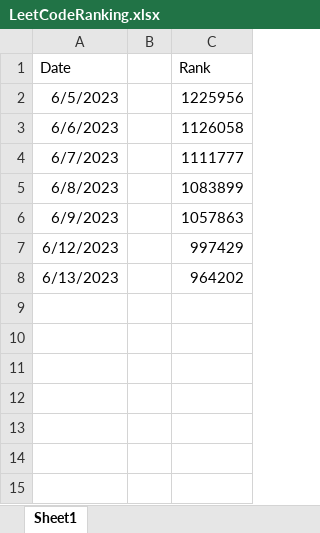
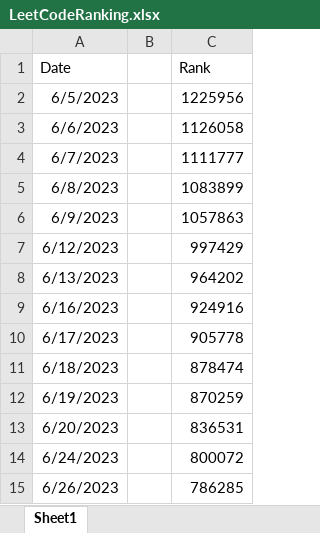
Before and after one commit to snimale/DSA-Practice, an Excel workbook: LeetCodeRanking.xlsx, sheet Sheet1, drawn as a sheet; values as stored, in another font and other column widths than the file's, no borders; the diff names each change by its address in the sheet, - before the commit and + after, or states it on an @@ line.

```diff
--- a/LeetCodeRanking.xlsx (sheet Sheet1)
+++ b/LeetCodeRanking.xlsx (sheet Sheet1)
+row 9: 6/16/2023 |  | 924916
+row 10: 6/17/2023 |  | 905778
+row 11: 6/18/2023 |  | 878474
+row 12: 6/19/2023 |  | 870259
+row 13: 6/20/2023 |  | 836531
+row 14: 6/24/2023 |  | 800072
+row 15: 6/26/2023 |  | 786285
```
Also changed, not shown: 8 other files.
